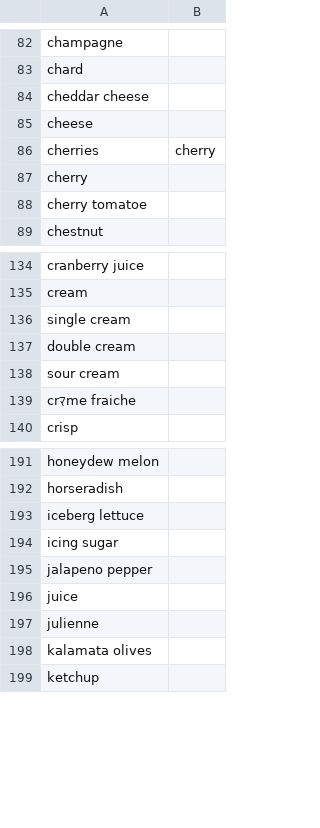
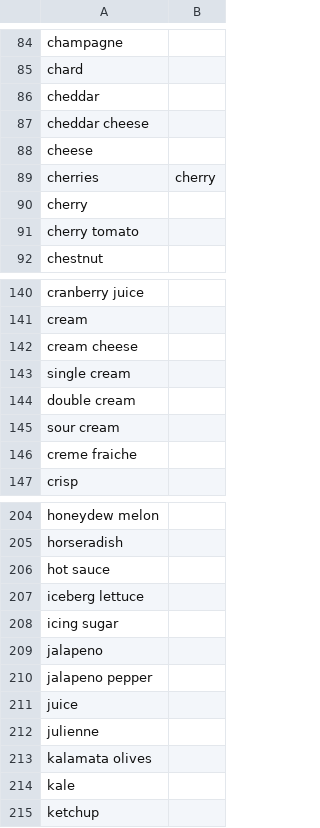
Before and after one commit to Nariana/DB-GUI-Fall2014, a CSV file: ingredient.csv, drawn as a sheet; only a part is shown, gaps mark what is left out; the diff covers the shown part only.

```diff
--- a/ingredient.csv
+++ b/ingredient.csv
@@ -83,0 +86 @@
+cheddar,
@@ -88 +91 @@
-"cherry tomatoe",
+cherry tomato,
@@ -135,0 +142 @@
+cream cheese,
@@ -139 +146 @@
-"crﾏme fraiche",
+creme fraiche,
@@ -192,0 +206 @@
+hot sauce,
@@ -194,0 +209 @@
+jalapeno,
@@ -198,0 +214 @@
+kale,
```
Also changed, not shown: 16 added rows and 2 removed rows elsewhere in this file, filter.csv, recipeConnection.csv, 2 other files.
